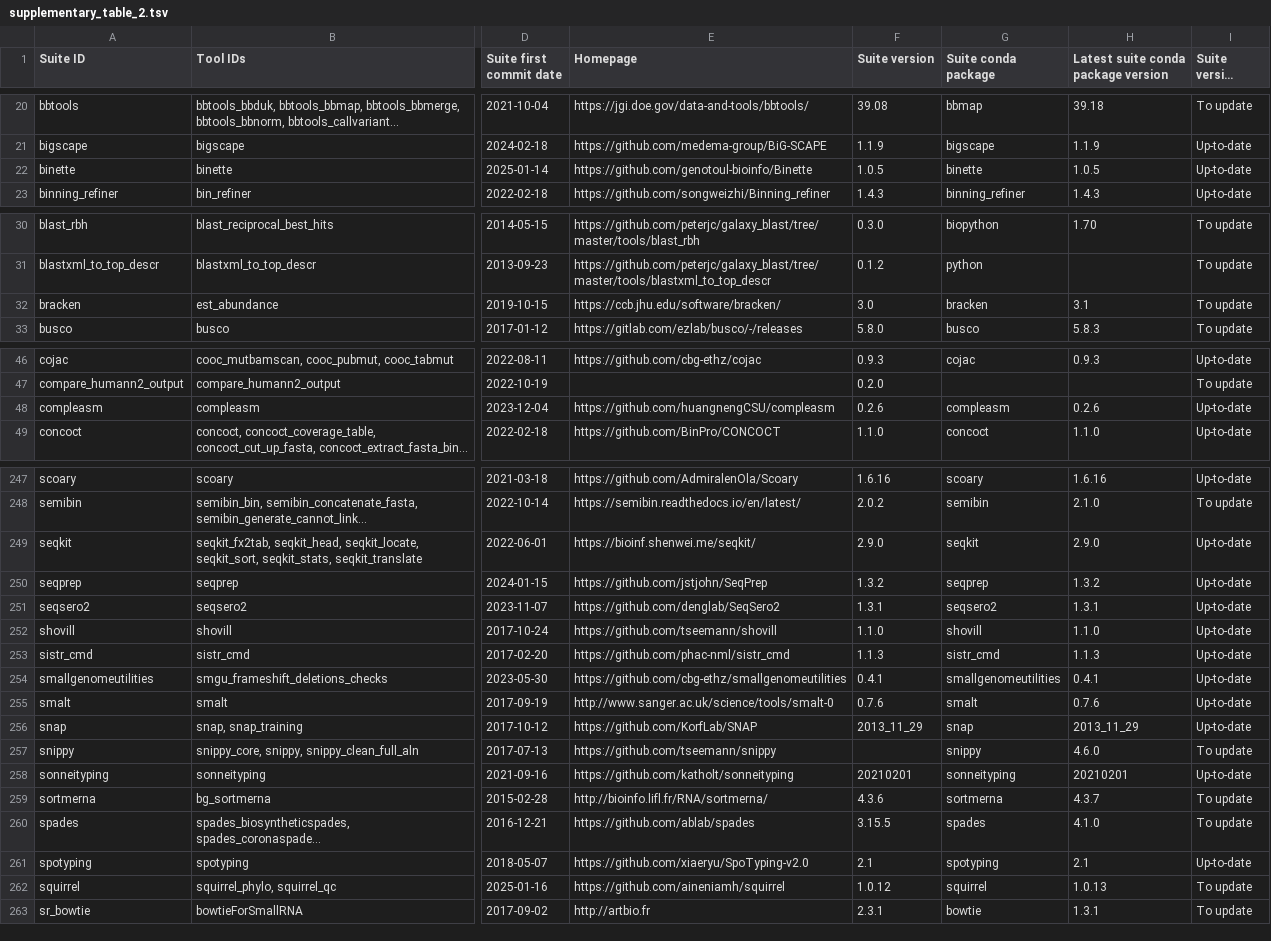
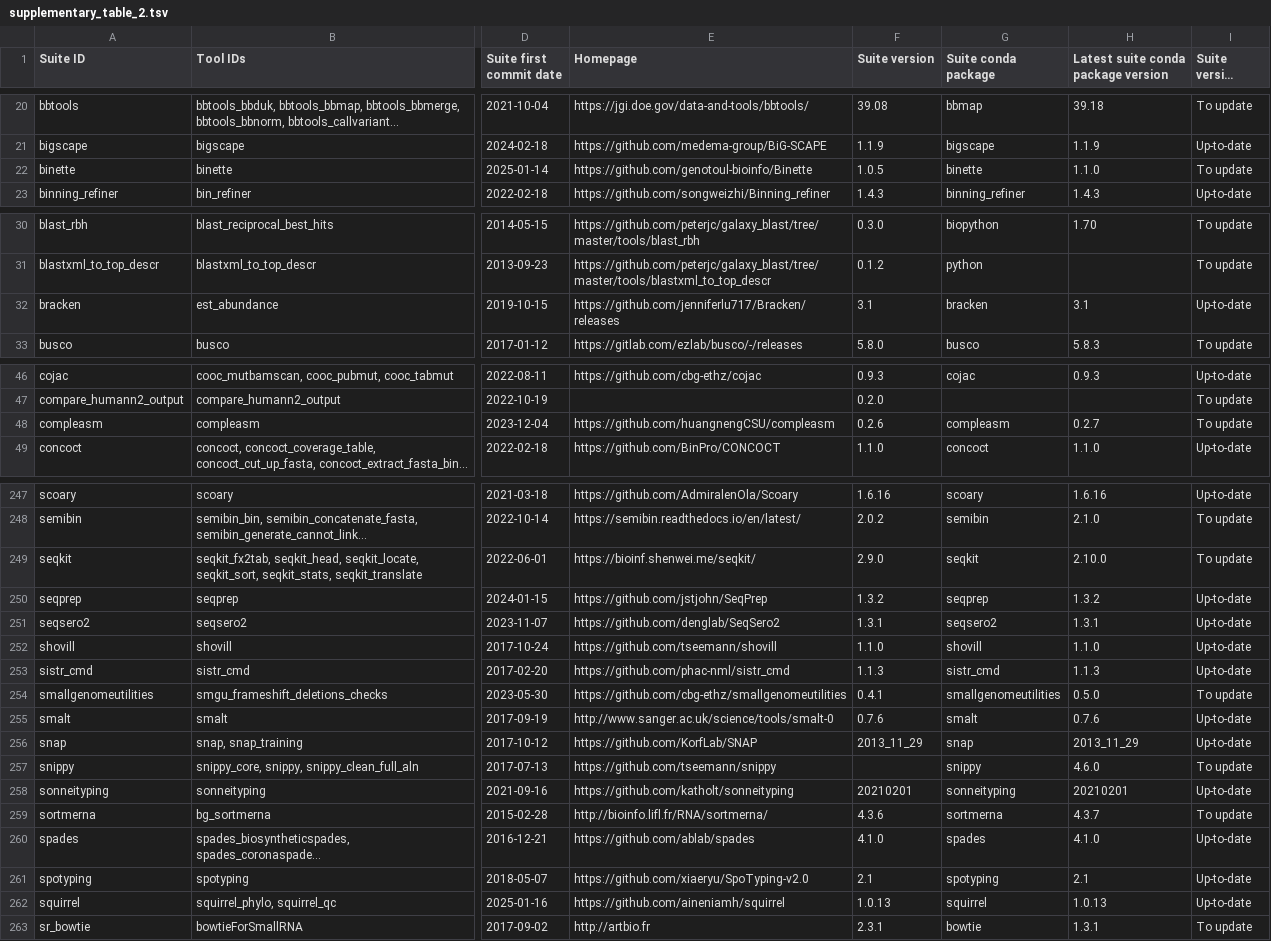
Before and after one commit to usegalaxy-eu/microgalaxy_paper_2025, a TSV file: docs/supplementary/supplementary_table_2.tsv, drawn as a sheet; only a part is shown, gaps mark what is left out; long unchanged cells end in …; the diff covers the shown part only; the diff names each change by its address in the sheet, - before the commit and + after, or states it on an @@ line.

```diff
--- a/docs/supplementary/supplementary_table_2.tsv
+++ b/docs/supplementary/supplementary_table_2.tsv
-H22: 1.0.5
+H22: 1.1.0
-I22 (Suite version status): Up-to-date
+I22 (Suite version status): To update
-E32 (Homepage): https://ccb.jhu.edu/software/bracken/
+E32 (Homepage): https://github.com/jenniferlu717/Bracken/releases
-F32 (Suite version): 3.0
+F32 (Suite version): 3.1
-I32 (Suite version status): To update
+I32 (Suite version status): Up-to-date
-H48: 0.2.6
+H48: 0.2.7
-I48 (Suite version status): Up-to-date
+I48 (Suite version status): To update
-H249: 2.9.0
+H249: 2.10.0
-I249 (Suite version status): Up-to-date
+I249 (Suite version status): To update
-H254: 0.4.1
+H254: 0.5.0
-I254 (Suite version status): Up-to-date
+I254 (Suite version status): To update
-F260 (Suite version): 3.15.5
+F260 (Suite version): 4.1.0
-I260 (Suite version status): To update
+I260 (Suite version status): Up-to-date
-F262 (Suite version): 1.0.12
+F262 (Suite version): 1.0.13
-I262 (Suite version status): To update
+I262 (Suite version status): Up-to-date
```
Also changed, not shown: 10 edited cells elsewhere in this file, docs/supplementary/supplementary_table_4.tsv, 1 other file.
